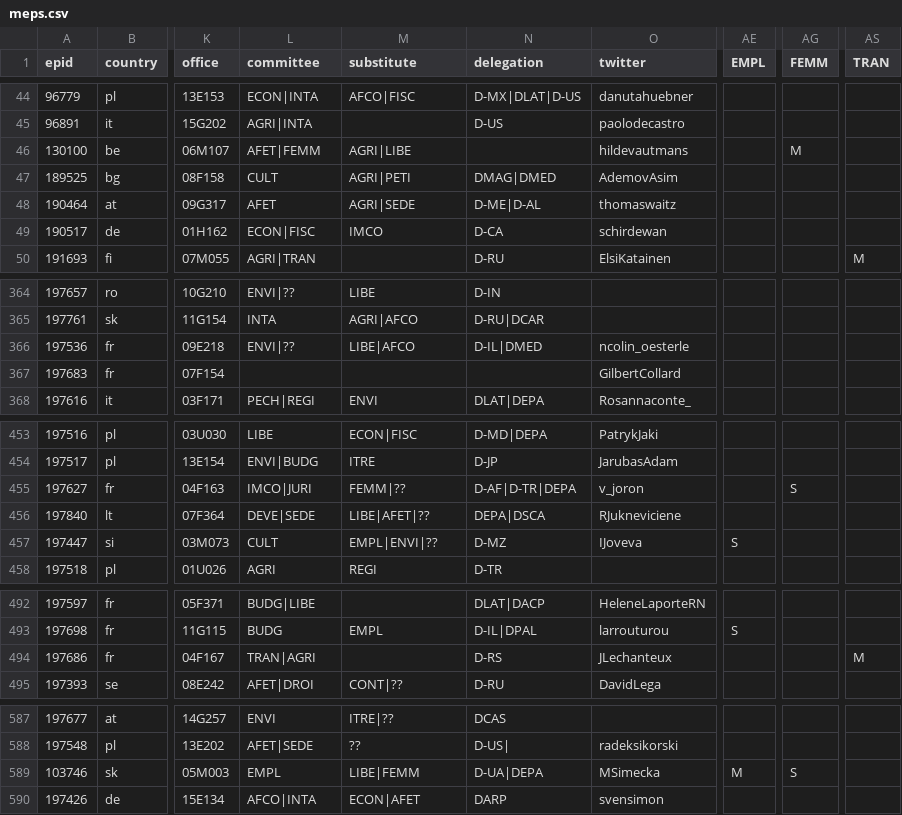
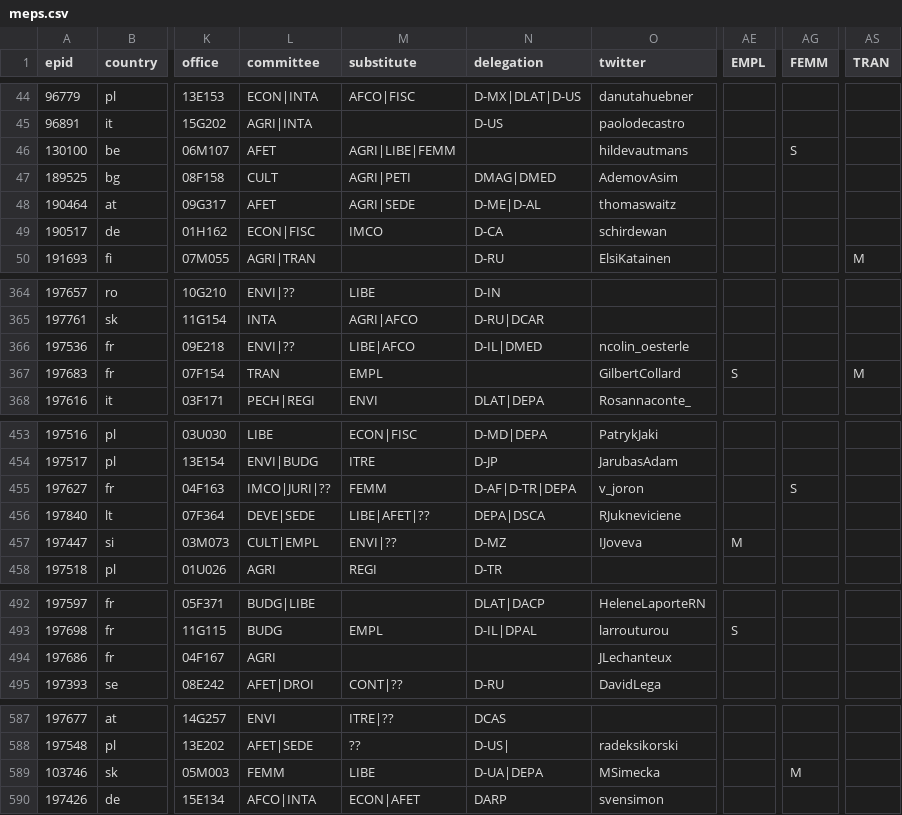
Before and after one commit to TechToThePeople/mep, a CSV file: data/meps.csv, drawn as a sheet; only a part is shown, gaps mark what is left out; the diff covers the shown part only; the diff names each change by its address in the sheet, - before the commit and + after, or states it on an @@ line.

```diff
--- a/data/meps.csv
+++ b/data/meps.csv
-L46 (committee): AFET|FEMM
+L46 (committee): AFET
-M46 (substitute): AGRI|LIBE
+M46 (substitute): AGRI|LIBE|FEMM
-AG46 (FEMM): M
+AG46 (FEMM): S
-L367 (committee): (empty)
+L367 (committee): TRAN
-M367 (substitute): (empty)
+M367 (substitute): EMPL
-AE367 (EMPL): (empty)
+AE367 (EMPL): S
-AS367 (TRAN): (empty)
+AS367 (TRAN): M
-L455 (committee): IMCO|JURI
+L455 (committee): IMCO|JURI|??
-M455 (substitute): FEMM|??
+M455 (substitute): FEMM
-L457 (committee): CULT
+L457 (committee): CULT|EMPL
-M457 (substitute): EMPL|ENVI|??
+M457 (substitute): ENVI|??
-AE457 (EMPL): S
+AE457 (EMPL): M
-L494 (committee): TRAN|AGRI
+L494 (committee): AGRI
-N494 (delegation): D-RS
+N494 (delegation): (empty)
-AS494 (TRAN): M
+AS494 (TRAN): (empty)
-L589 (committee): EMPL
+L589 (committee): FEMM
-M589 (substitute): LIBE|FEMM
+M589 (substitute): LIBE
-AE589 (EMPL): M
+AE589 (EMPL): (empty)
-AG589 (FEMM): S
+AG589 (FEMM): M
```
Also changed, not shown: 32 edited cells elsewhere in this file, 4 other files.
